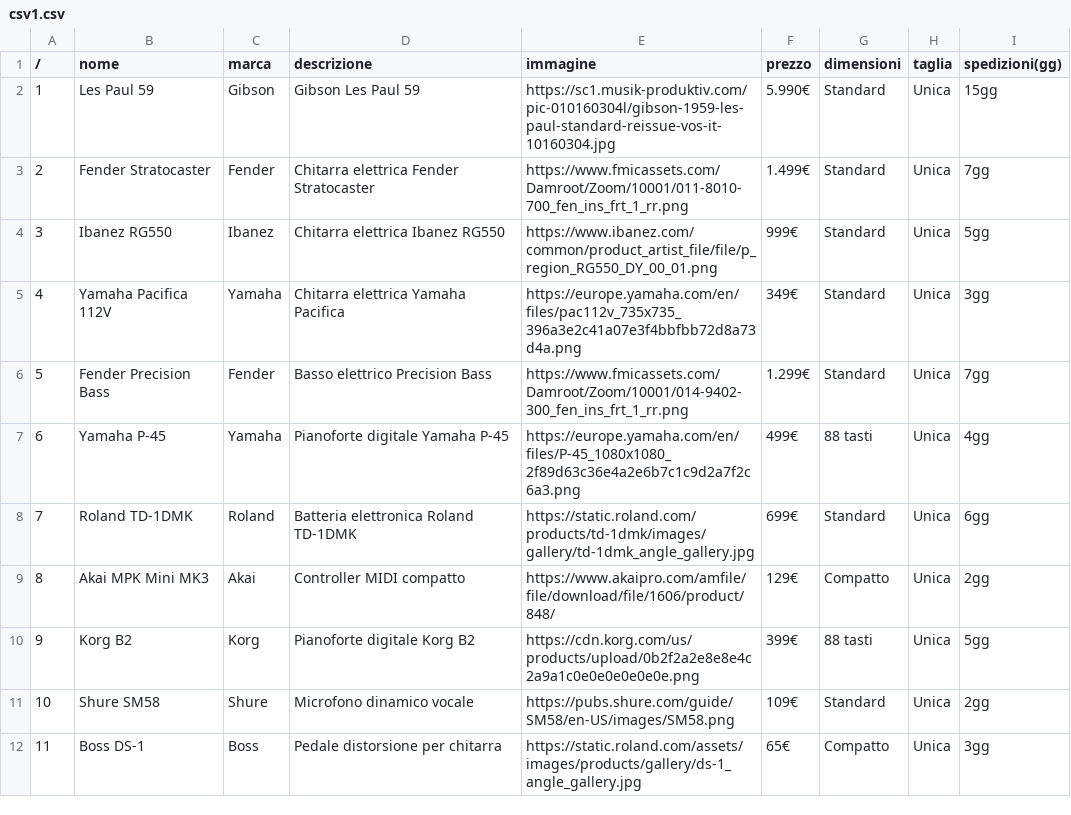
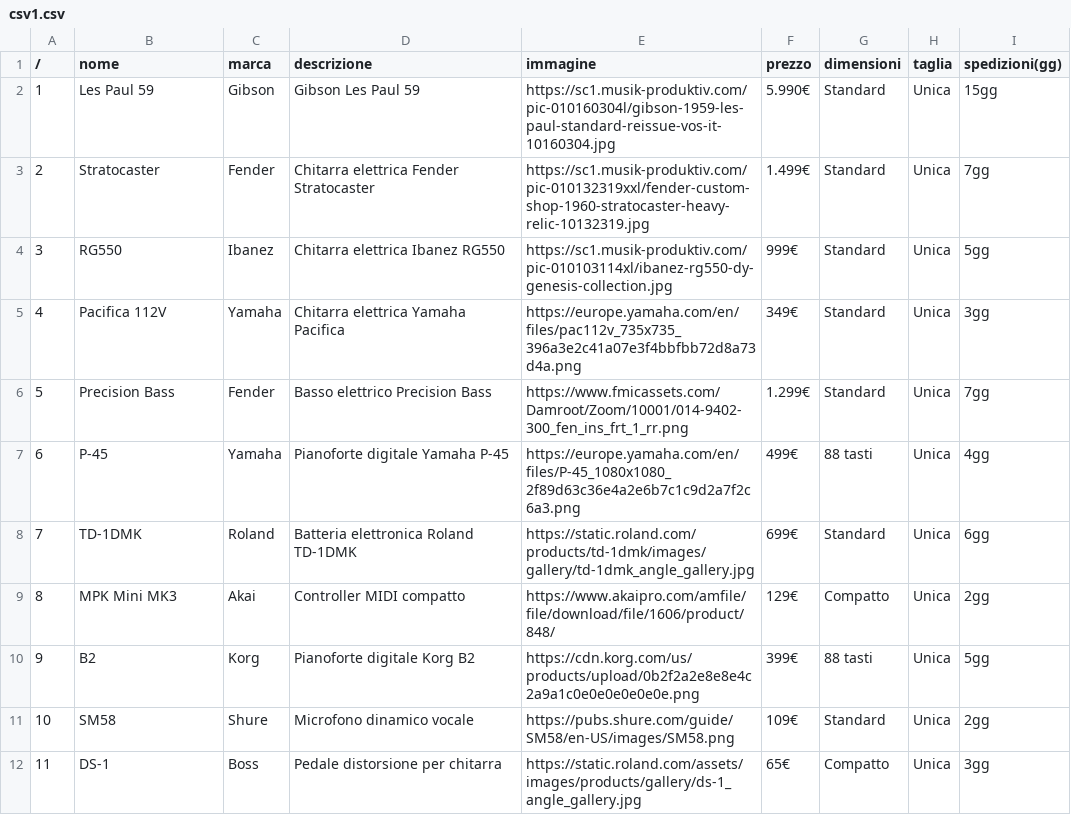
Before and after one commit to ZaghenoRiccardo/lavoritps, a CSV file: ecommerce/csv1.csv, drawn as a sheet; the diff names each change by its address in the sheet, - before the commit and + after, or states it on an @@ line.

Commit message:
asd

```diff
--- a/ecommerce/csv1.csv
+++ b/ecommerce/csv1.csv
-B3 (nome): Fender Stratocaster
+B3 (nome): Stratocaster
-E3 (immagine): https://www.fmicassets.com/Damroot/Zoom/10001/011-8010-700_fen_ins_frt_1_rr.png
+E3 (immagine): https://sc1.musik-produktiv.com/pic-010132319xxl/fender-custom-shop-1960-stratocaster-heavy-relic-10132319.jpg
-B4 (nome): Ibanez RG550
+B4 (nome): RG550
-E4 (immagine): https://www.ibanez.com/common/product_artist_file/file/p_region_RG550_DY_00_01.png
+E4 (immagine): https://sc1.musik-produktiv.com/pic-010103114xl/ibanez-rg550-dy-genesis-collection.jpg
-B5 (nome): Yamaha Pacifica 112V
+B5 (nome): Pacifica 112V
-B6 (nome): Fender Precision Bass
+B6 (nome): Precision Bass
-B7 (nome): Yamaha P-45
+B7 (nome): P-45
-B8 (nome): Roland TD-1DMK
+B8 (nome): TD-1DMK
-B9 (nome): Akai MPK Mini MK3
+B9 (nome): MPK Mini MK3
-B10 (nome): Korg B2
+B10 (nome): B2
-B11 (nome): Shure SM58
+B11 (nome): SM58
-B12 (nome): Boss DS-1
+B12 (nome): DS-1
```
